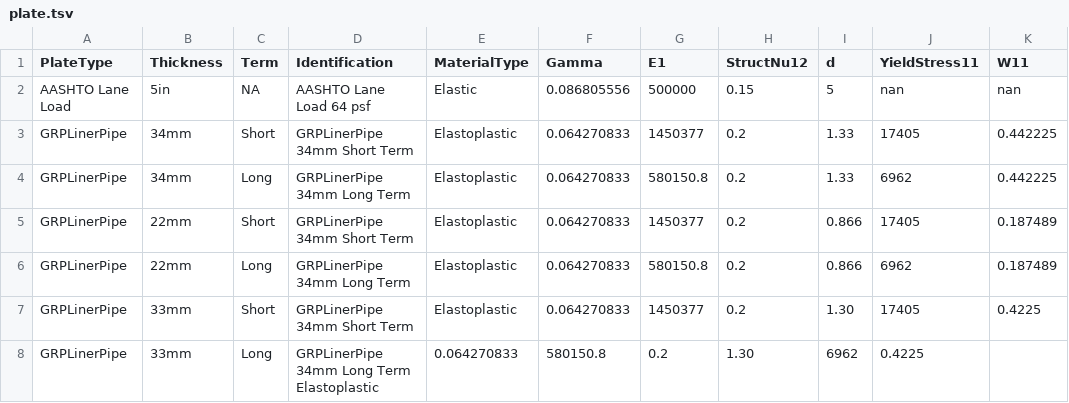
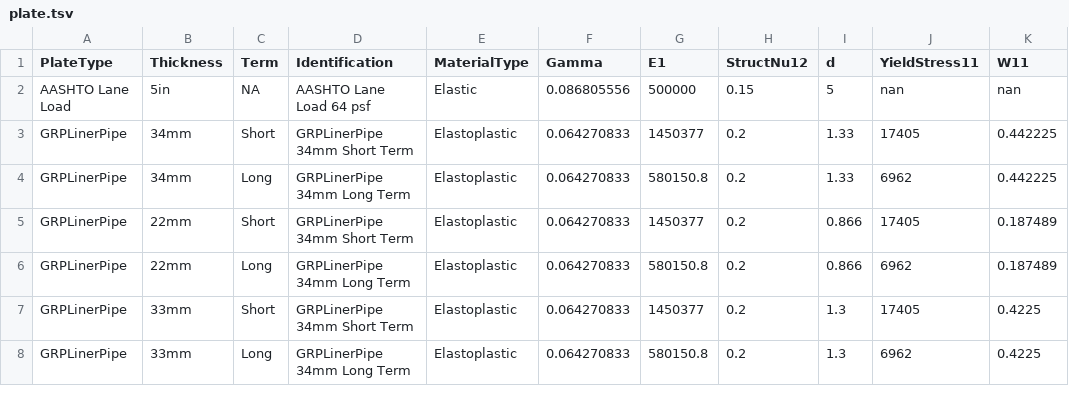
Before and after one commit to Ricyteach/plxhelper, a TSV file: plxhelper/tsv/plate.tsv, drawn as a sheet.

```diff
--- a/plxhelper/tsv/plate.tsv
+++ b/plxhelper/tsv/plate.tsv
@@ -6,3 +6,3 @@ GRPLinerPipe	22mm	Short	GRPLinerPipe 34mm Short Term	Elastoplastic	0.064270833	1
 GRPLinerPipe	22mm	Long	GRPLinerPipe 34mm Long Term	Elastoplastic	0.064270833	580150.8	0.2	0.866	6962	0.187489
-GRPLinerPipe	33mm	Short	GRPLinerPipe 34mm Short Term	Elastoplastic	0.064270833	1450377	0.2	1.30	17405	0.4225
-GRPLinerPipe	33mm	Long	GRPLinerPipe 34mm Long Term Elastoplastic	0.064270833	580150.8	0.2	1.30	6962	0.4225
+GRPLinerPipe	33mm	Short	GRPLinerPipe 34mm Short Term	Elastoplastic	0.064270833	1450377	0.2	1.3	17405	0.4225
+GRPLinerPipe	33mm	Long	GRPLinerPipe 34mm Long Term	Elastoplastic	0.064270833	580150.8	0.2	1.3	6962	0.4225
```
Also changed, not shown: plxhelper/tsv/live_load.tsv, 21 other files.
